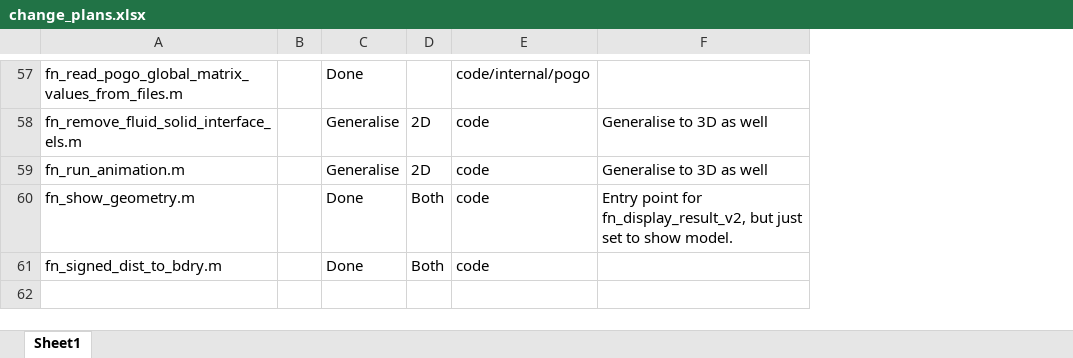
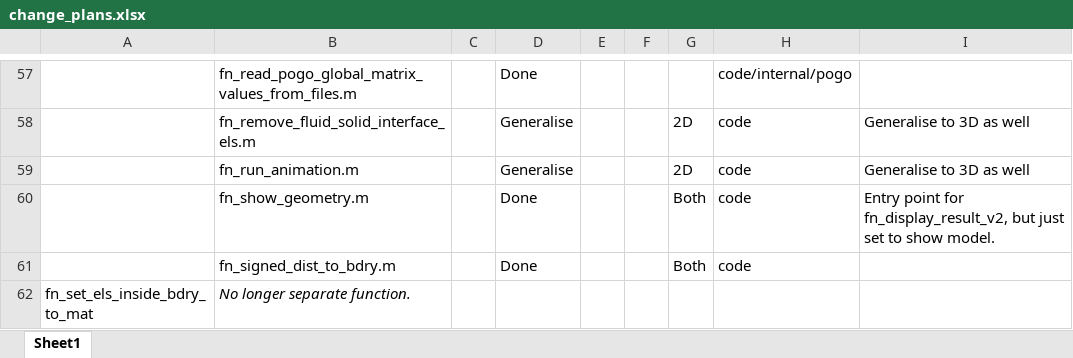
Before and after one commit to ndtatbristol/BristolFE-v3, an Excel workbook: change_plans.xlsx, sheet Sheet1, drawn as a sheet; only a part is shown, gaps mark what is left out; values as stored, in another font and other column widths than the file's, no borders; table styles not drawn; removed rows and columns are numbered as before the commit, all else as after; the diff covers the shown part only; the diff names each change by its address in the sheet, - before the commit and + after, or states it on an @@ line.

Commit message:
Daily save
Improved way element types are referenced and examined to minimise user requirements. Improved code for inclusions and adding fluid-solid intrerfaces. All examples working. Suspect v2 ones will no longer work due to above fix.

```diff
--- a/change_plans.xlsx (sheet Sheet1)
+++ b/change_plans.xlsx (sheet Sheet1)
+column A, empty
-column B, empty
+column C, empty
+column E, empty
+column F, empty
+row 62: fn_set_els_inside_bdry_to_mat | No longer separate function.
```
Also changed, not shown: 6 added rows, 6 removed rows, 27 edited cells and cell formats elsewhere in this sheet, 48 other files.
